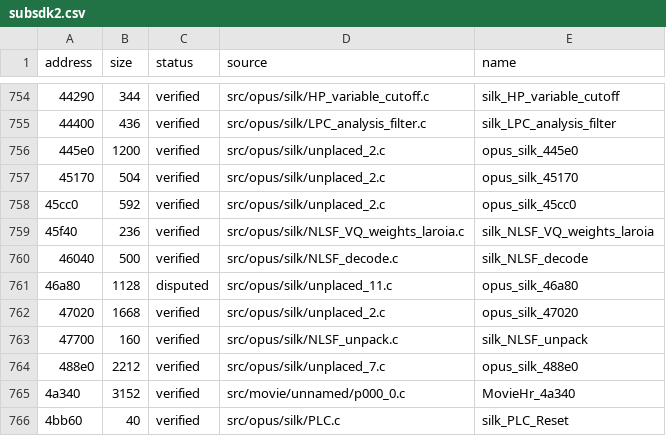
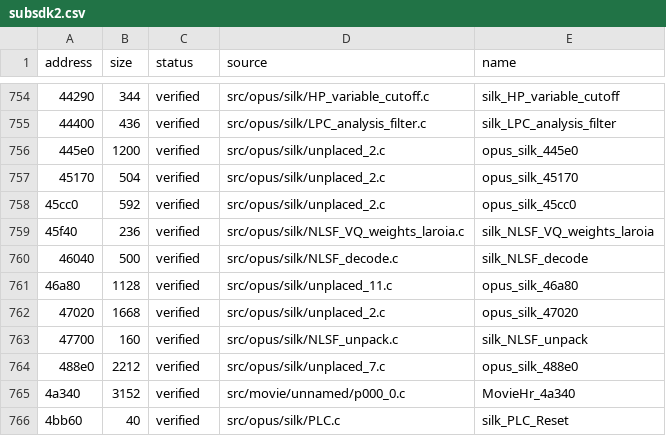
Before and after one commit to Tokaroy/fefw, a CSV file: data/ledger/subsdk2.csv, drawn as a sheet; only a part is shown, gaps mark what is left out; the diff names each change by its address in the sheet, - before the commit and + after, or states it on an @@ line.

```diff
--- a/data/ledger/subsdk2.csv
+++ b/data/ledger/subsdk2.csv
-C761 (status): disputed
+C761 (status): verified
```
Also changed, not shown: data/ledger/subsdk0.csv, data/ledger/subsdk1.csv, 28 other files.
